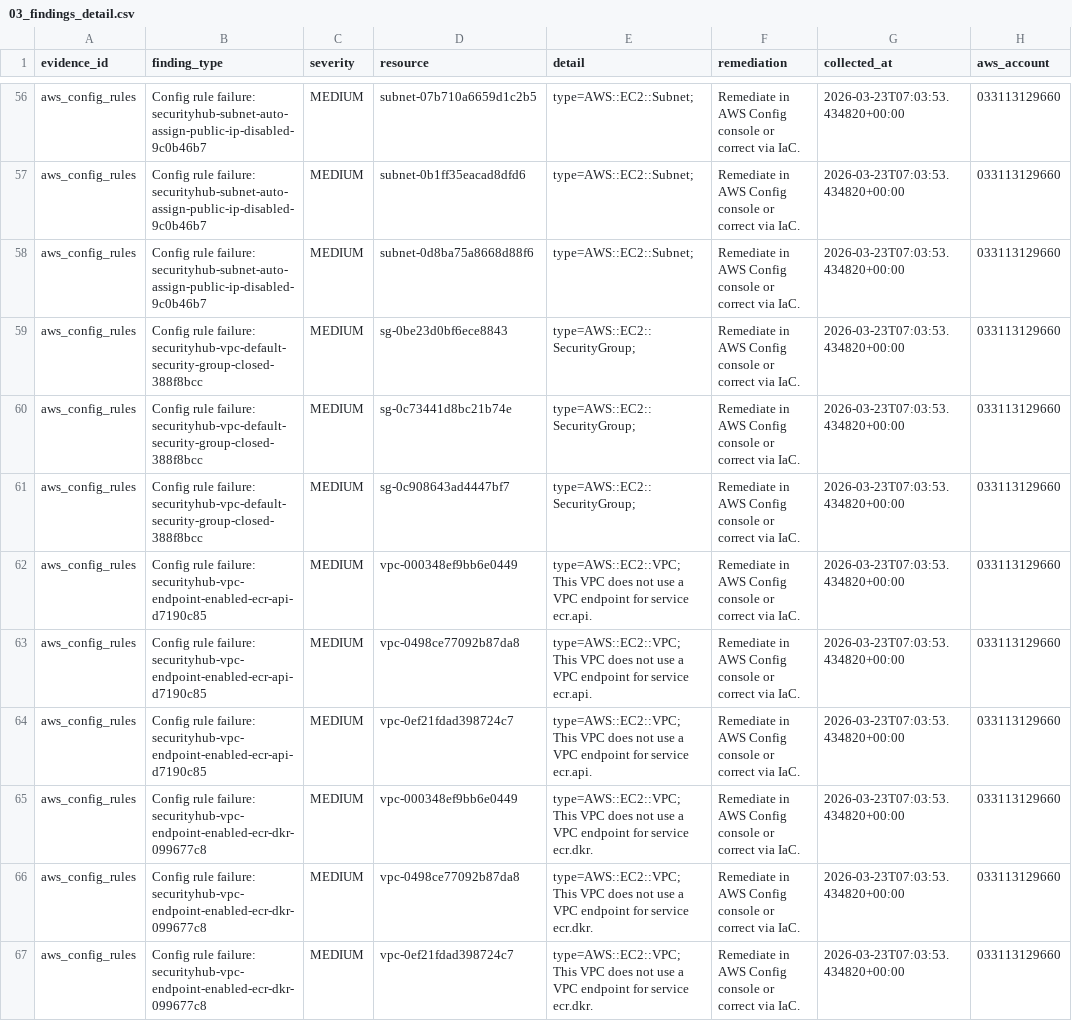
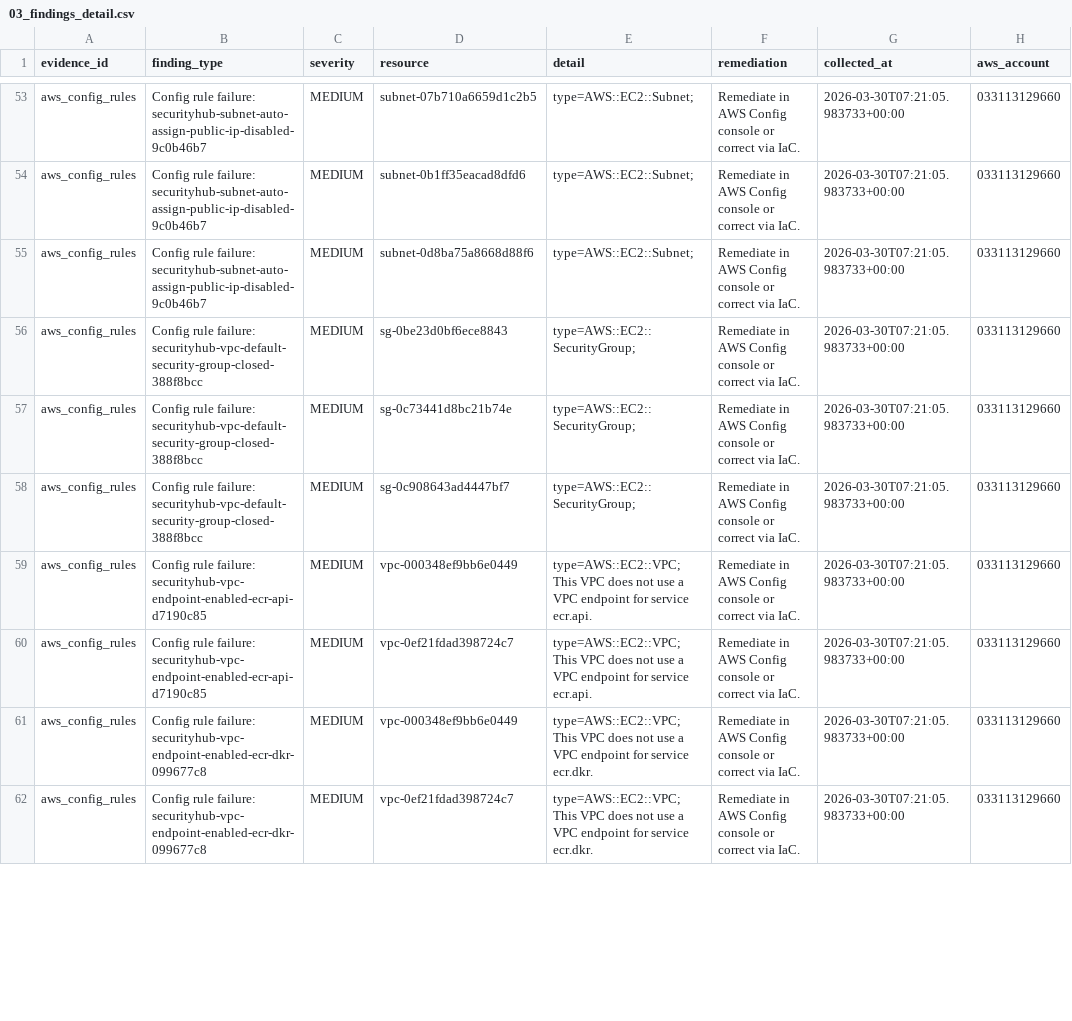
Before and after one commit to reeshiri/aws-compliance-as-code, a CSV file: reports/03_findings_detail.csv, drawn as a sheet; only a part is shown, gaps mark what is left out; removed rows and columns are numbered as before the commit, all else as after; the diff covers the shown part only; the diff names each change by its address in the sheet, - before the commit and + after, or states it on an @@ line.

```diff
--- a/reports/03_findings_detail.csv
+++ b/reports/03_findings_detail.csv
-G53:G59 (collected_at): 2026-03-23T07:03:53.434820+00:00
+G53:G59 (collected_at): 2026-03-30T07:21:05.983733+00:00
-row 63: aws_config_rules | Config rule failure: securityhub-vpc-endpoint-enabled-ecr-api-d7190c85 | MEDIUM | vpc-0498ce77092b87da8 | type=AWS::EC2::VPC; This VPC does not use a VPC endpoint for service ecr.api. | Remediate in AWS Config console or correct via IaC. | 2026-03-23T07:03:53.434820+00:00 | 033113129660
-G60:G61 (collected_at): 2026-03-23T07:03:53.434820+00:00
+G60:G61 (collected_at): 2026-03-30T07:21:05.983733+00:00
-row 66: aws_config_rules | Config rule failure: securityhub-vpc-endpoint-enabled-ecr-dkr-099677c8 | MEDIUM | vpc-0498ce77092b87da8 | type=AWS::EC2::VPC; This VPC does not use a VPC endpoint for service ecr.dkr. | Remediate in AWS Config console or correct via IaC. | 2026-03-23T07:03:53.434820+00:00 | 033113129660
-G62 (collected_at): 2026-03-23T07:03:53.434820+00:00
+G62 (collected_at): 2026-03-30T07:21:05.983733+00:00
```
Also changed, not shown: 6 removed rows and 62 edited cells elsewhere in this file, reports/01_summary.csv, reports/02_control_coverage.csv, 6 other files.
